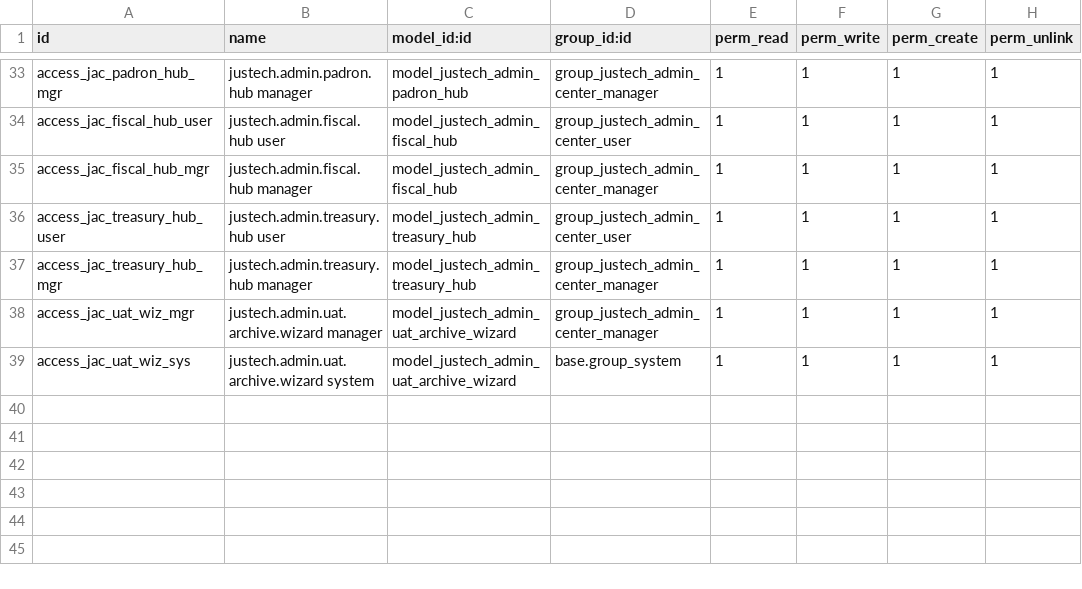
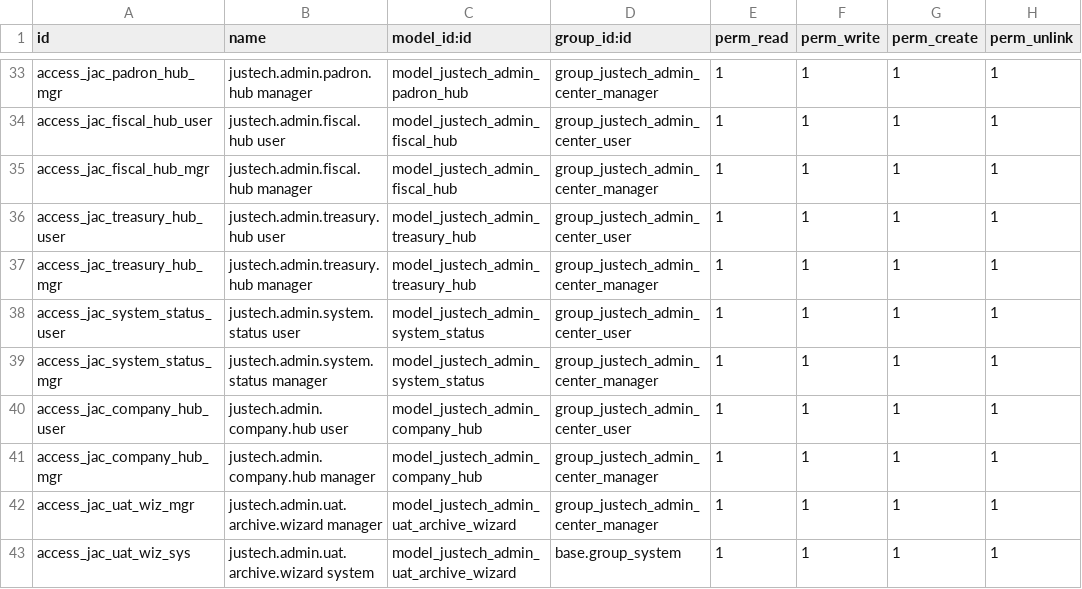
Before and after one commit to faustosantana/justech, a CSV file: custom/justech_admin_center/security/ir.model.access.csv, drawn as a sheet; only a part is shown, gaps mark what is left out; the diff names each change by its address in the sheet, - before the commit and + after, or states it on an @@ line.

```diff
--- a/custom/justech_admin_center/security/ir.model.access.csv
+++ b/custom/justech_admin_center/security/ir.model.access.csv
+row 38: access_jac_system_status_user | justech.admin.system.status user | model_justech_admin_system_status | group_justech_admin_center_user | 1 | 1 | 1 | 1
+row 39: access_jac_system_status_mgr | justech.admin.system.status manager | model_justech_admin_system_status | group_justech_admin_center_manager | 1 | 1 | 1 | 1
+row 40: access_jac_company_hub_user | justech.admin.company.hub user | model_justech_admin_company_hub | group_justech_admin_center_user | 1 | 1 | 1 | 1
+row 41: access_jac_company_hub_mgr | justech.admin.company.hub manager | model_justech_admin_company_hub | group_justech_admin_center_manager | 1 | 1 | 1 | 1
```
Also changed, not shown: 34 other files.
